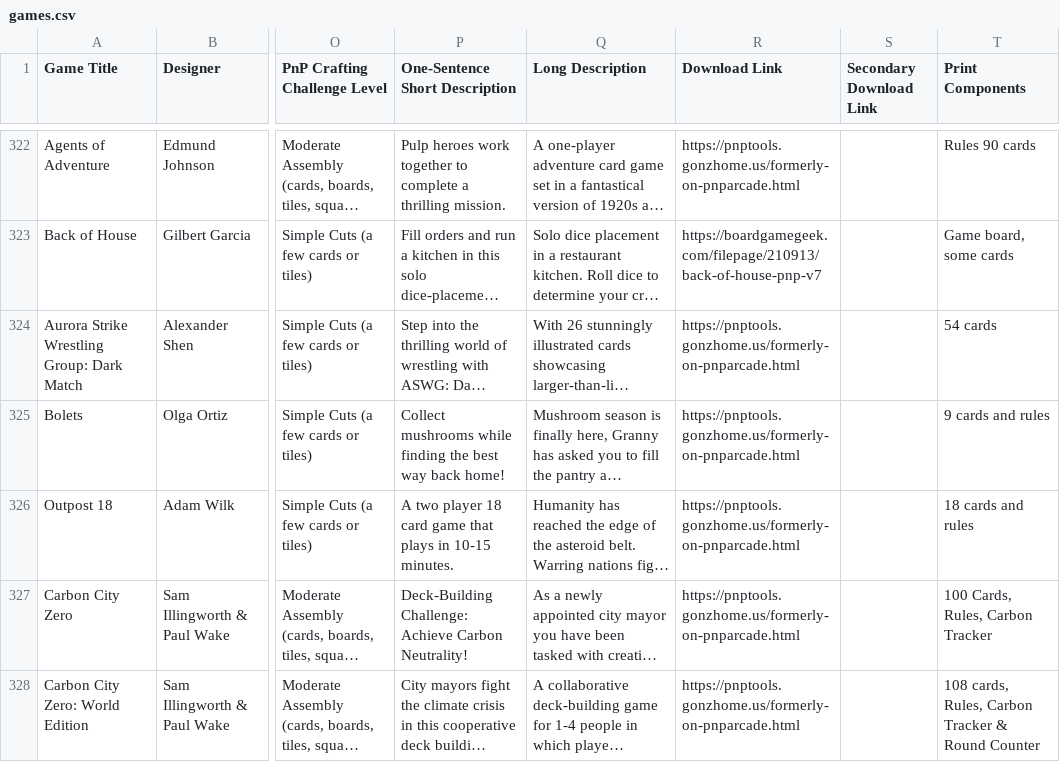
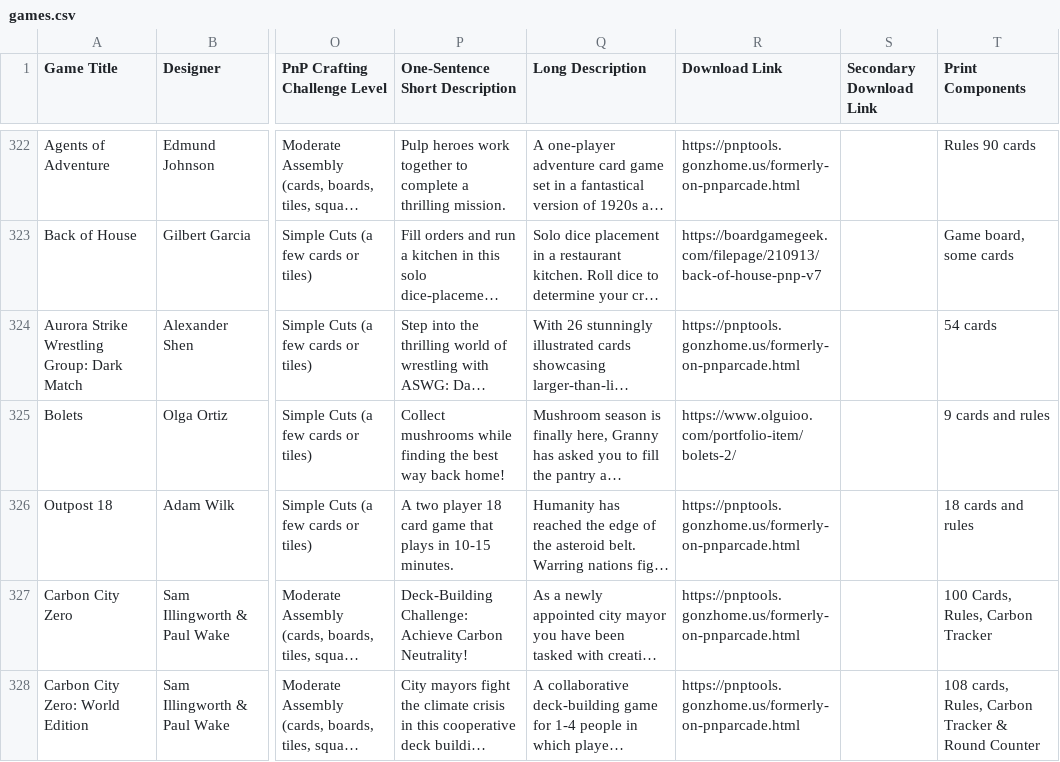
Before and after one commit to mgonzalvez/pnpfinder-lite, a CSV file: data/games.csv, drawn as a sheet; only a part is shown, gaps mark what is left out; long unchanged cells end in …; the diff covers the shown part only; the diff names each change by its address in the sheet, - before the commit and + after, or states it on an @@ line.

```diff
--- a/data/games.csv
+++ b/data/games.csv
-R325 (Download Link): https://pnptools.gonzhome.us/formerly-on-pnparcade.html
+R325 (Download Link): https://www.olguioo.com/portfolio-item/bolets-2/
```
Also changed, not shown: 12 edited cells elsewhere in this file.
